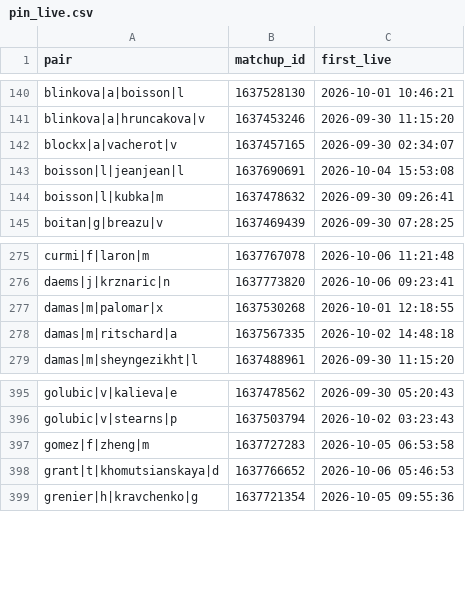
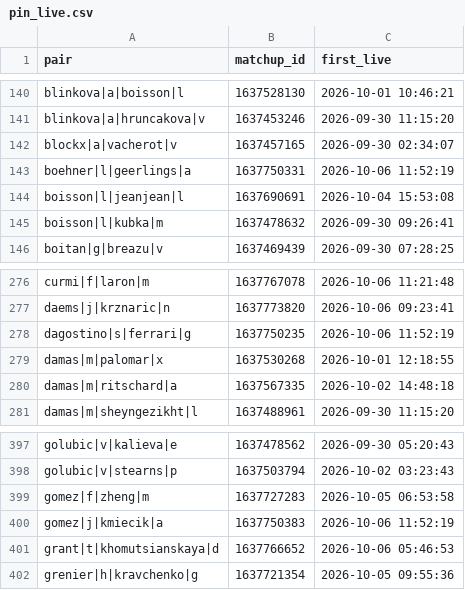
Before and after one commit to Teemotaij/pinnacle-board, a CSV file: board/pin_live.csv, drawn as a sheet; only a part is shown, gaps mark what is left out.

```diff
--- a/board/pin_live.csv
+++ b/board/pin_live.csv
@@ -142,2 +142,3 @@ blinkova|a|hruncakova|v,1637453246,2026-09-30 11:15:20
 blockx|a|vacherot|v,1637457165,2026-09-30 02:34:07
+boehner|l|geerlings|a,1637750331,2026-10-06 11:52:19
 boisson|l|jeanjean|l,1637690691,2026-10-04 15:53:08
@@ -276,2 +277,3 @@ curmi|f|laron|m,1637767078,2026-10-06 11:21:48
 daems|j|krznaric|n,1637773820,2026-10-06 09:23:41
+dagostino|s|ferrari|g,1637750235,2026-10-06 11:52:19
 damas|m|palomar|x,1637530268,2026-10-01 12:18:55
@@ -397,2 +399,3 @@ golubic|v|stearns|p,1637503794,2026-10-02 03:23:43
 gomez|f|zheng|m,1637727283,2026-10-05 06:53:58
+gomez|j|kmiecik|a,1637750383,2026-10-06 11:52:19
 grant|t|khomutsianskaya|d,1637766652,2026-10-06 05:46:53
```
Also changed, not shown: board/pin_close.csv, board/pin_open.csv, 1 other file.
